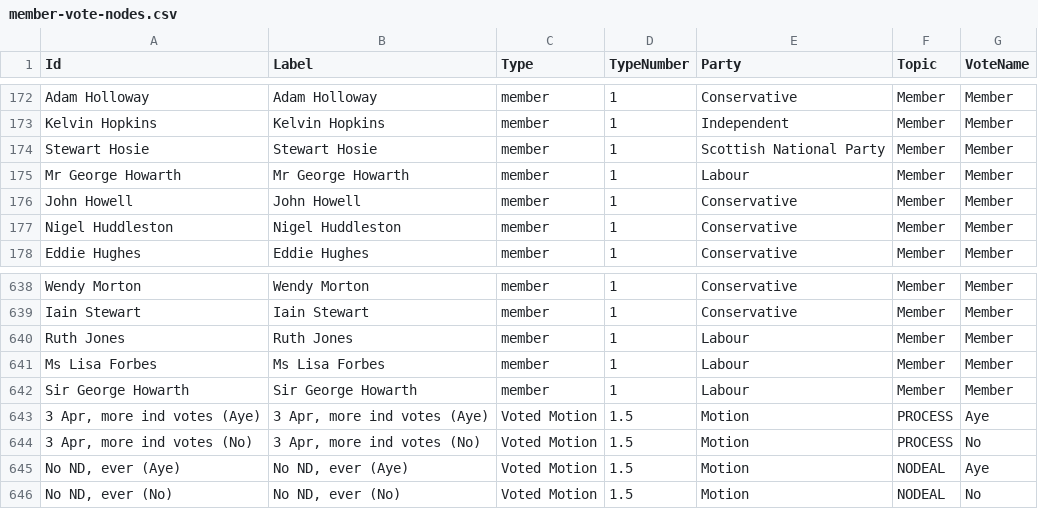
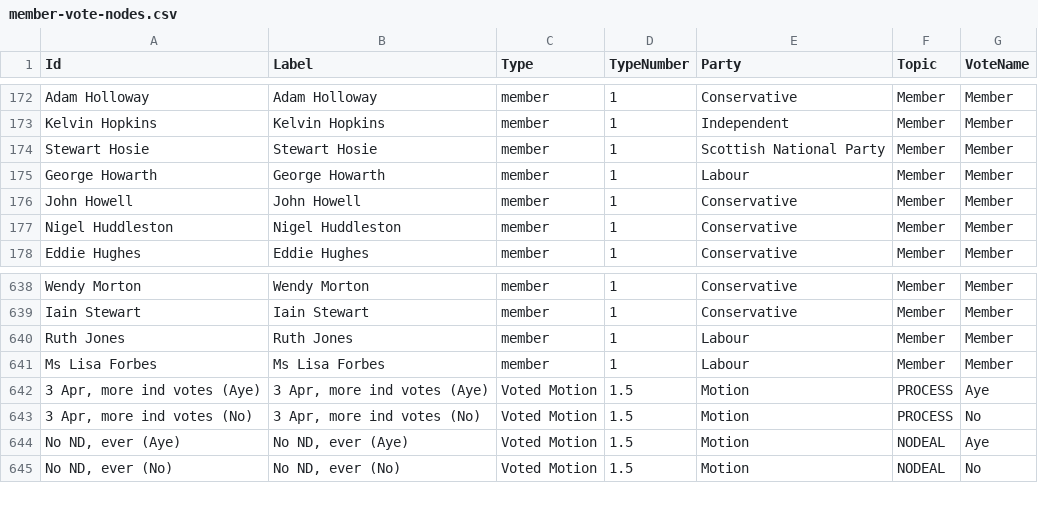
Before and after one commit to niksilver/brexit-in-r, a CSV file: graph-data/member-vote-nodes.csv, drawn as a sheet; only a part is shown, gaps mark what is left out.

Commit message:
Tidied data for one member's name. Graph is okay.

```diff
--- a/graph-data/member-vote-nodes.csv
+++ b/graph-data/member-vote-nodes.csv
@@ -174,3 +174,3 @@
 "Stewart Hosie","Stewart Hosie","member",1,"Scottish National Party","Member","Member"
-"Mr George Howarth","Mr George Howarth","member",1,"Labour","Member","Member"
+"George Howarth","George Howarth","member",1,"Labour","Member","Member"
 "John Howell","John Howell","member",1,"Conservative","Member","Member"
@@ -641,3 +641,2 @@
 "Ms Lisa Forbes","Ms Lisa Forbes","member",1,"Labour","Member","Member"
-"Sir George Howarth","Sir George Howarth","member",1,"Labour","Member","Member"
 "3 Apr, more ind votes (Aye)","3 Apr, more ind votes (Aye)","Voted Motion",1.5,"Motion","PROCESS","Aye"
```
Also changed, not shown: graph-data/all-edges.csv, 3 other files.
